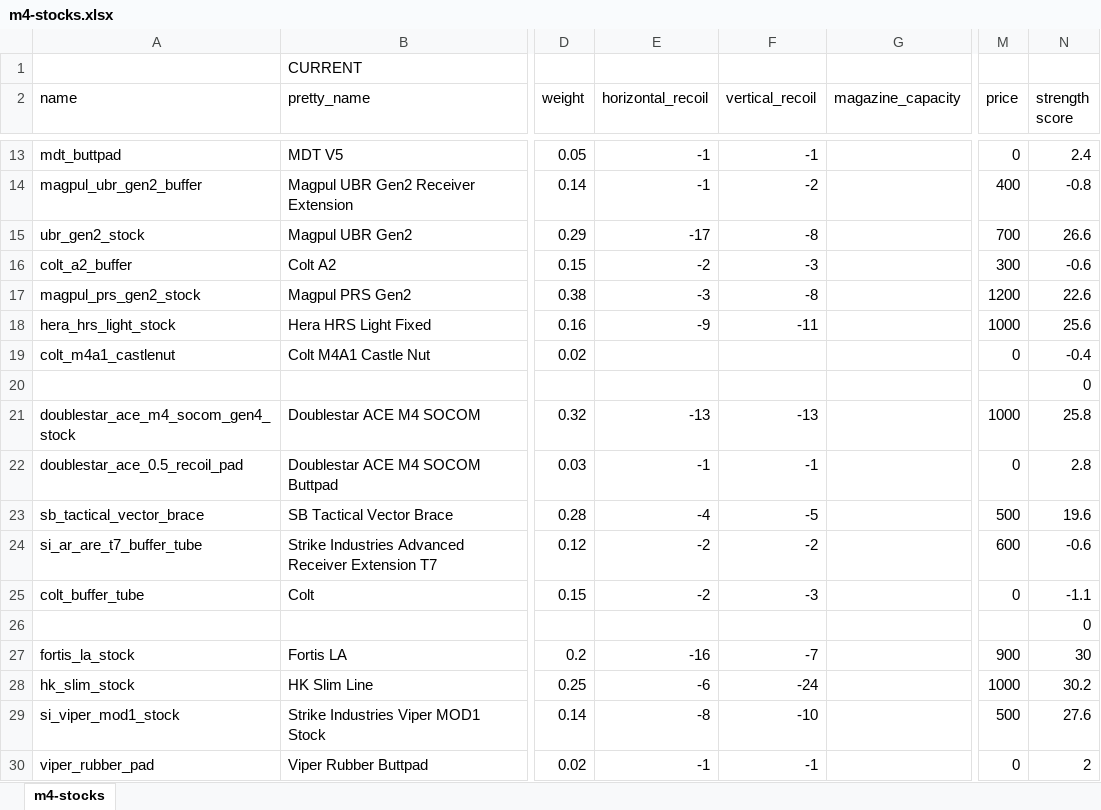
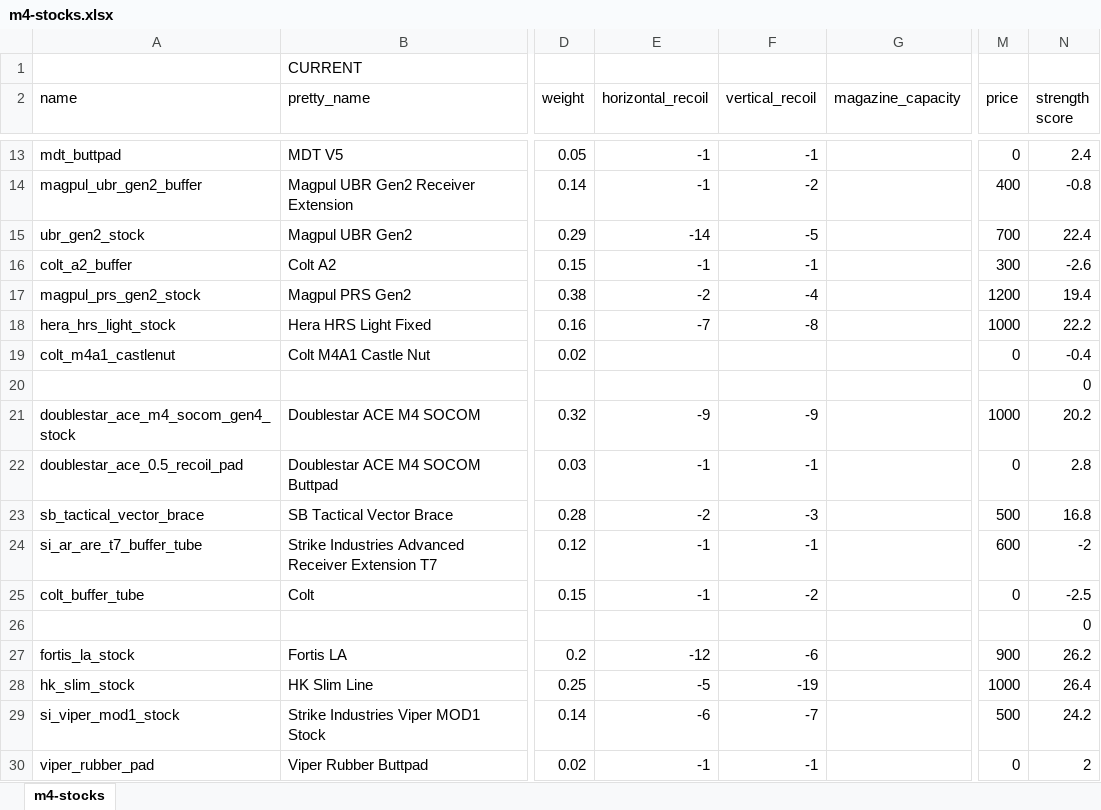
Before and after one commit to refact0r/deadline-balancing, an Excel workbook: changes/m4-stocks.xlsx, sheet m4-stocks, drawn as a sheet; only a part is shown, gaps mark what is left out; values as stored, in another font and other column widths than the file's, no borders; the diff covers the shown part only; the diff names each change by its address in the sheet, - before the commit and + after, or states it on an @@ line.

Commit message:
+4 +4 m4 stocks

```diff
--- a/changes/m4-stocks.xlsx (sheet m4-stocks)
+++ b/changes/m4-stocks.xlsx (sheet m4-stocks)
-E15 (horizontal_recoil): -17
+E15 (horizontal_recoil): -14
-F15 (vertical_recoil): -8
+F15 (vertical_recoil): -5
-N15 (strength score): 26.6
+N15 (strength score): 22.4
-E16 (horizontal_recoil): -2
+E16 (horizontal_recoil): -1
-F16 (vertical_recoil): -3
+F16 (vertical_recoil): -1
-N16 (strength score): -0.6
+N16 (strength score): -2.6
-E17 (horizontal_recoil): -3
+E17 (horizontal_recoil): -2
-F17 (vertical_recoil): -8
+F17 (vertical_recoil): -4
-N17 (strength score): 22.6
+N17 (strength score): 19.4
-E18 (horizontal_recoil): -9
+E18 (horizontal_recoil): -7
-F18 (vertical_recoil): -11
+F18 (vertical_recoil): -8
-N18 (strength score): 25.6
+N18 (strength score): 22.2
-E21 (horizontal_recoil): -13
+E21 (horizontal_recoil): -9
-F21 (vertical_recoil): -13
+F21 (vertical_recoil): -9
-N21 (strength score): 25.8
+N21 (strength score): 20.2
-E23 (horizontal_recoil): -4
+E23 (horizontal_recoil): -2
-F23 (vertical_recoil): -5
+F23 (vertical_recoil): -3
-N23 (strength score): 19.6
+N23 (strength score): 16.8
-E24:E25 (horizontal_recoil): -2
+E24:E25 (horizontal_recoil): -1
-F24 (vertical_recoil): -2
+F24 (vertical_recoil): -1
-N24 (strength score): -0.6
+N24 (strength score): -2
-F25 (vertical_recoil): -3
+F25 (vertical_recoil): -2
-N25 (strength score): -1.1
+N25 (strength score): -2.5
-E27 (horizontal_recoil): -16
+E27 (horizontal_recoil): -12
-F27 (vertical_recoil): -7
+F27 (vertical_recoil): -6
-N27 (strength score): 30
+N27 (strength score): 26.2
-E28 (horizontal_recoil): -6
+E28 (horizontal_recoil): -5
-F28 (vertical_recoil): -24
+F28 (vertical_recoil): -19
-N28 (strength score): 30.2
+N28 (strength score): 26.4
-E29 (horizontal_recoil): -8
+E29 (horizontal_recoil): -6
-F29 (vertical_recoil): -10
+F29 (vertical_recoil): -7
-N29 (strength score): 27.6
+N29 (strength score): 24.2
```
Also changed, not shown: 119 edited cells elsewhere in this sheet, 1 other file.
